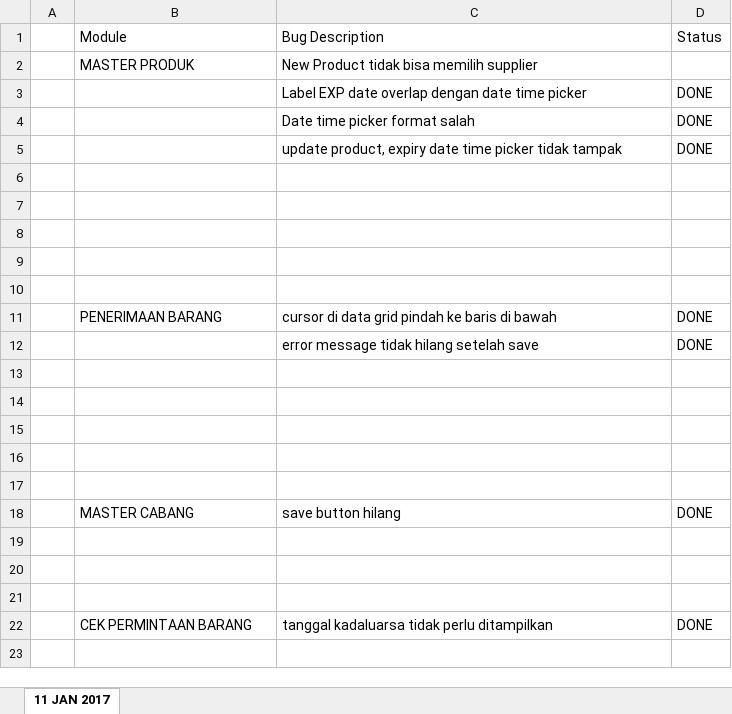
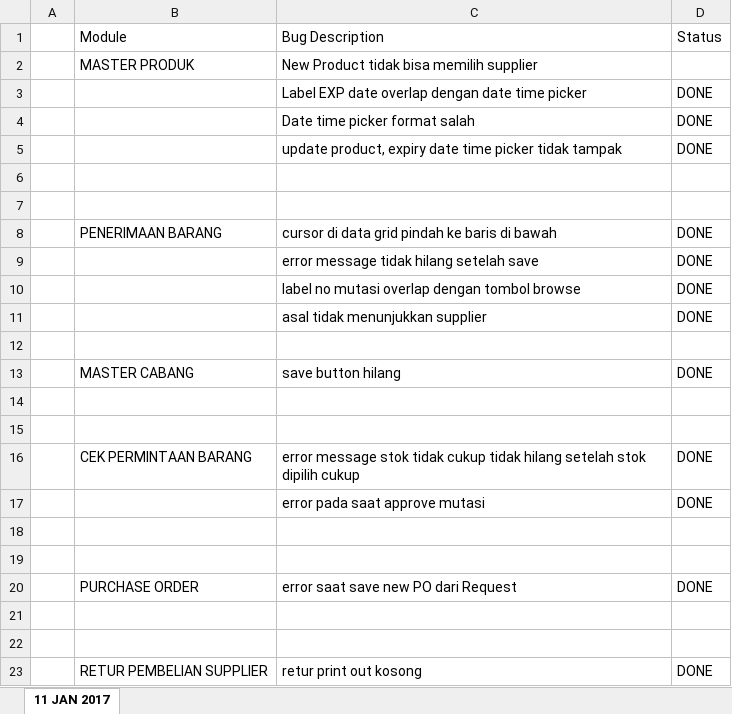
Before and after one commit to andri2908/MOVED_RoyalPetz, an Excel workbook: BUG_LIST.xlsx, sheet 11 JAN 2017, drawn as a sheet; values as stored, in another font and other column widths than the file's, no borders; removed rows and columns are numbered as before the commit, all else as after; the diff names each change by its address in the sheet, - before the commit and + after, or states it on an @@ line.

Commit message:
Add Bug Fix
Changes
- Request Order allowed to be changed by Pusat during Approval process

```diff
--- a/BUG_LIST.xlsx (sheet 11 JAN 2017)
+++ b/BUG_LIST.xlsx (sheet 11 JAN 2017)
-row 8: (empty)
-row 9: (empty)
-row 10: (empty)
-row 10: (empty)
+row 10:  |  | label no mutasi overlap dengan tombol browse | DONE
-row 11: (empty)
+row 11:  |  | asal tidak menunjukkan supplier | DONE
-row 15: (empty)
-row 16: (empty)
+row 16:  | CEK PERMINTAAN BARANG | error message stok tidak cukup tidak hilang setelah stok dipilih cukup | DONE
+row 17:  |  | error pada saat approve mutasi | DONE
-row 19:  | CEK PERMINTAAN BARANG | tanggal kadaluarsa tidak perlu ditampilkan | DONE
+row 19: (empty)
+row 20:  | PURCHASE ORDER | error saat save new PO dari Request | DONE
+row 21: (empty)
+row 22: (empty)
+row 23:  | RETUR PEMBELIAN SUPPLIER | retur print out kosong | DONE
```
Also changed, not shown: 16 other files.
